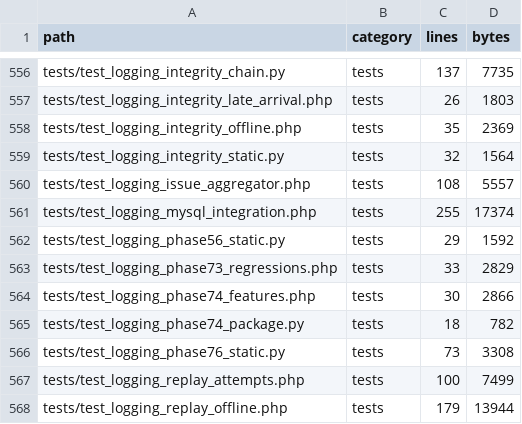
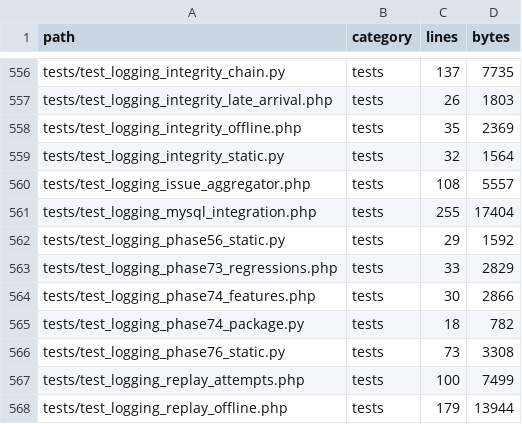
Before and after one commit to alirezarahimy-code/ticket, a TSV file: docs/system-map/FILES.tsv, drawn as a sheet; only a part is shown, gaps mark what is left out.

Commit message:
chore(system-map): refresh logging integration test size

```diff
--- a/docs/system-map/FILES.tsv
+++ b/docs/system-map/FILES.tsv
@@ -560,3 +560,3 @@ tests/test_logging_integrity_static.py	tests	32	1564
 tests/test_logging_issue_aggregator.php	tests	108	5557
-tests/test_logging_mysql_integration.php	tests	255	17374
+tests/test_logging_mysql_integration.php	tests	255	17404
 tests/test_logging_phase56_static.py	tests	29	1592
```
